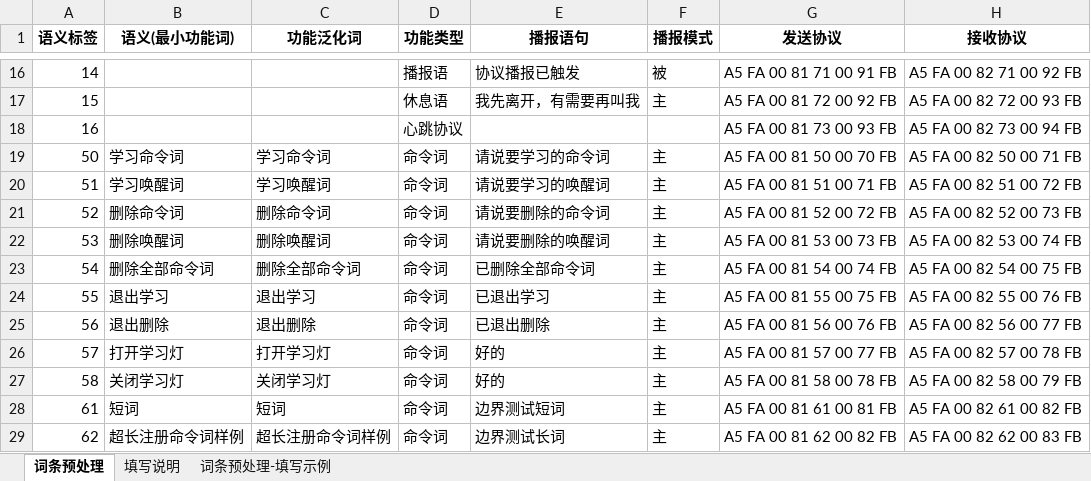
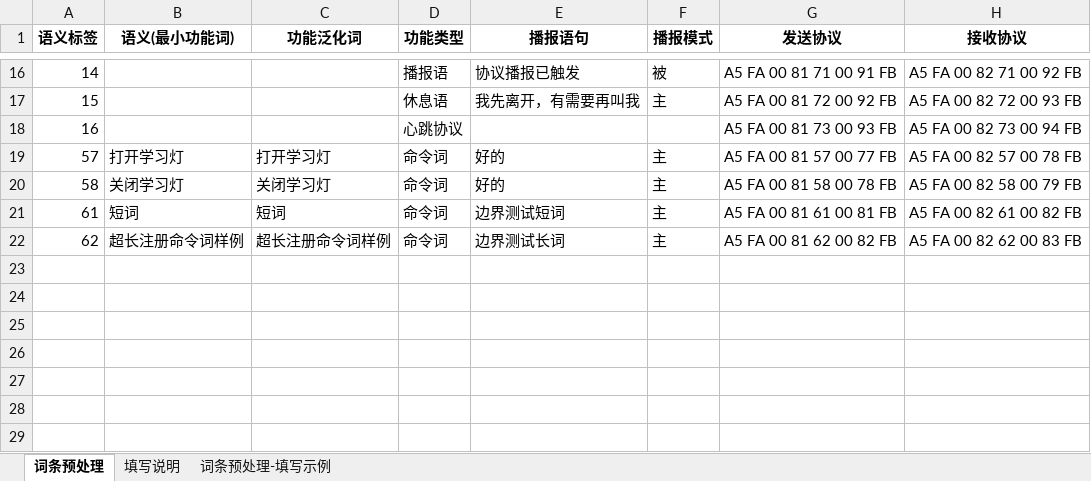
Before and after one commit to zjashanda/mars-belt, an Excel workbook: assets/templates/algo_zh_voice_reg_boundary_delete.xlsx, sheet 词条预处理, drawn as a sheet; only a part is shown, gaps mark what is left out; values as stored, in another font and other column widths than the file's, no borders; the diff names each change by its address in the sheet, - before the commit and + after, or states it on an @@ line.

```diff
--- a/assets/templates/algo_zh_voice_reg_boundary_delete.xlsx (sheet 词条预处理)
+++ b/assets/templates/algo_zh_voice_reg_boundary_delete.xlsx (sheet 词条预处理)
-row 19: 50 | 学习命令词 | 学习命令词 | 命令词 | 请说要学习的命令词 | 主 | A5 FA 00 81 50 00 70 FB | A5 FA 00 82 50 00 71 FB
-row 20: 51 | 学习唤醒词 | 学习唤醒词 | 命令词 | 请说要学习的唤醒词 | 主 | A5 FA 00 81 51 00 71 FB | A5 FA 00 82 51 00 72 FB
-row 21: 52 | 删除命令词 | 删除命令词 | 命令词 | 请说要删除的命令词 | 主 | A5 FA 00 81 52 00 72 FB | A5 FA 00 82 52 00 73 FB
-row 22: 53 | 删除唤醒词 | 删除唤醒词 | 命令词 | 请说要删除的唤醒词 | 主 | A5 FA 00 81 53 00 73 FB | A5 FA 00 82 53 00 74 FB
-row 23: 54 | 删除全部命令词 | 删除全部命令词 | 命令词 | 已删除全部命令词 | 主 | A5 FA 00 81 54 00 74 FB | A5 FA 00 82 54 00 75 FB
-row 24: 55 | 退出学习 | 退出学习 | 命令词 | 已退出学习 | 主 | A5 FA 00 81 55 00 75 FB | A5 FA 00 82 55 00 76 FB
-row 25: 56 | 退出删除 | 退出删除 | 命令词 | 已退出删除 | 主 | A5 FA 00 81 56 00 76 FB | A5 FA 00 82 56 00 77 FB
```
Also changed, not shown: assets/templates/algo_en_full_feature_stateful.xlsx, assets/templates/algo_en_voice_reg_boundary_delete.xlsx, 42 other files.
